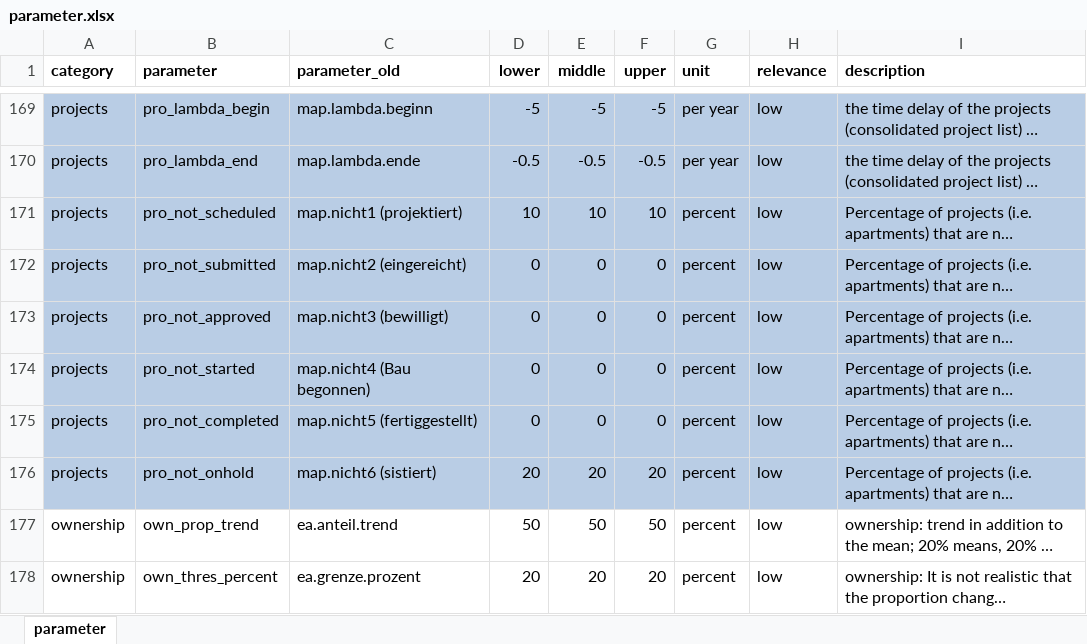
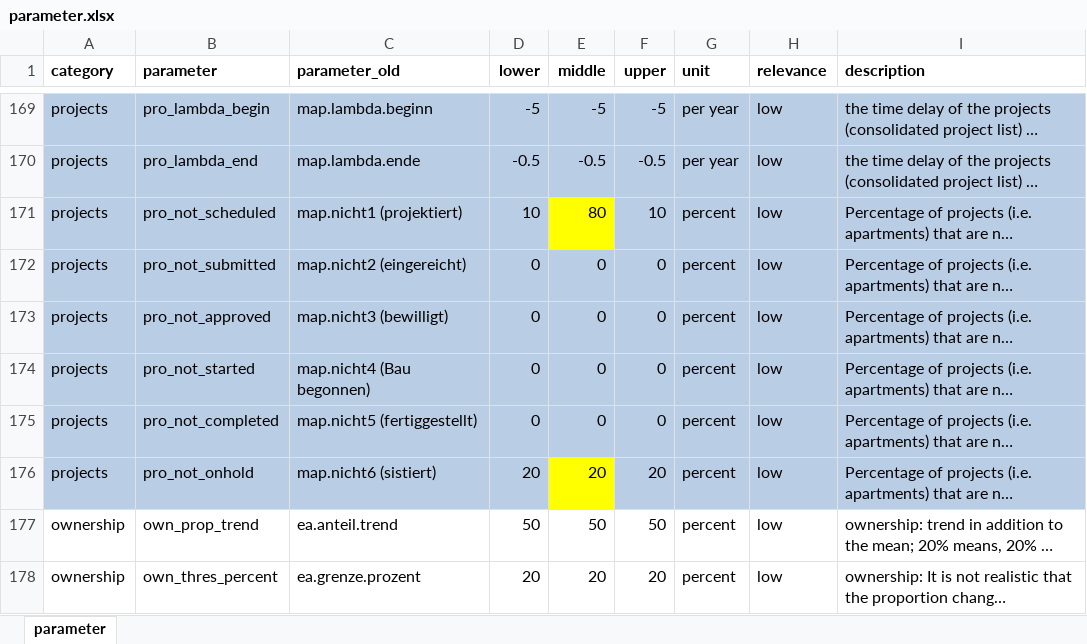
Before and after one commit to StatistikStadtZuerich/BevSzen, an Excel workbook: 2020phase2/2_Data/3_Parameter/parameter.xlsx, sheet parameter, drawn as a sheet; only a part is shown, gaps mark what is left out; long unchanged cells end in …; values as stored, in another font and other column widths than the file's, no borders; the diff names each change by its address in the sheet, - before the commit and + after, or states it on an @@ line.

Commit message:
parameter changes (project list: submitted)

```diff
--- a/2020phase2/2_Data/3_Parameter/parameter.xlsx (sheet parameter)
+++ b/2020phase2/2_Data/3_Parameter/parameter.xlsx (sheet parameter)
-E171 (middle): 10
+E171 (middle): 80
-E171 fill: #B9CDE5
+E171 fill: #FFFF00
-E176 fill: #B9CDE5
+E176 fill: #FFFF00
```
